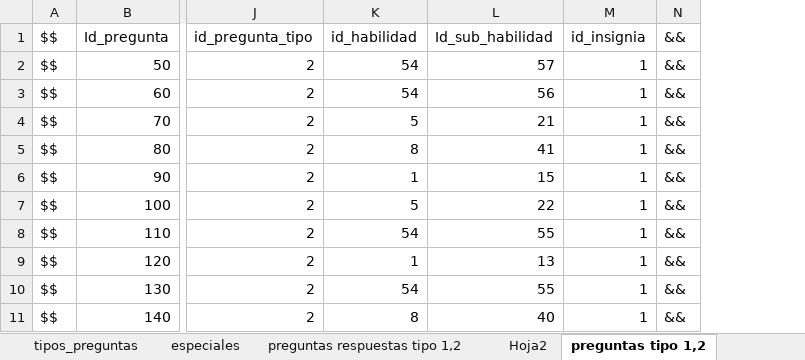
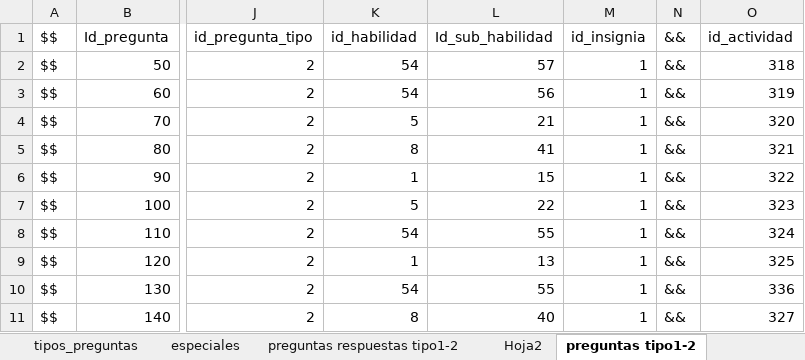
Before and after one commit to JordanDimas/codety-pearson, an Excel workbook: Libro3.xlsx, sheet preguntas tipo1-2, drawn as a sheet; only a part is shown, gaps mark what is left out; values as stored, in another font and other column widths than the file's, no borders; the diff names each change by its address in the sheet, - before the commit and + after, or states it on an @@ line.

Commit message:
updating variable actividad

```diff
--- a/Libro3.xlsx (sheet preguntas tipo1-2)
+++ b/Libro3.xlsx (sheet preguntas tipo1-2)
-sheet tab: preguntas respuestas tipo 1,2
+sheet tab: preguntas respuestas tipo1-2
-sheet tab: preguntas tipo 1,2
+sheet tab: preguntas tipo1-2
+column O (id_actividad), rows 2-11: 318 | 319 | 320 | 321 | 322 | 323 | 324 | 325 | 336 | 327
```
Also changed, not shown: sheet preguntas respuestas tipo1-2, other sheet tabs, 4 other files.
